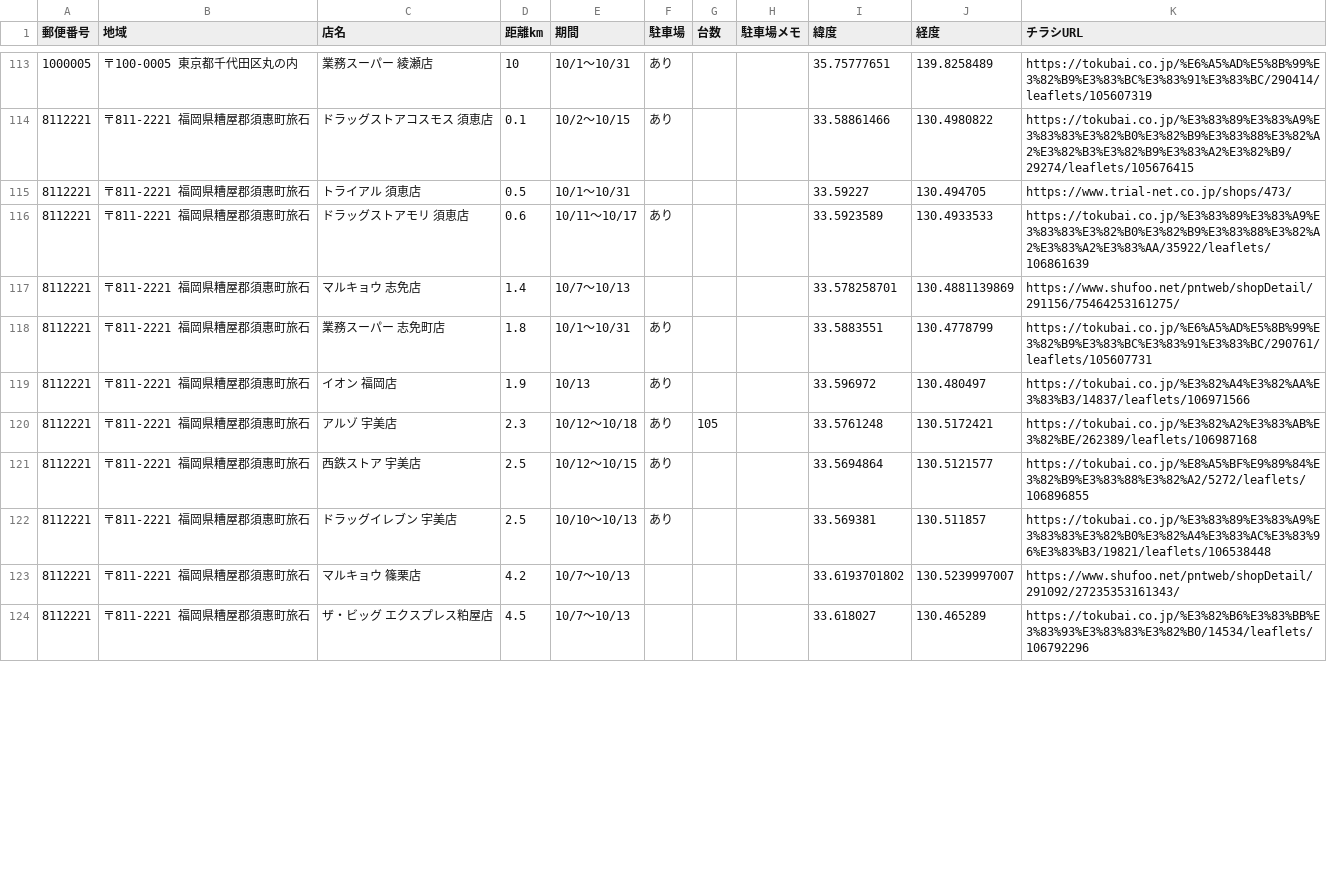
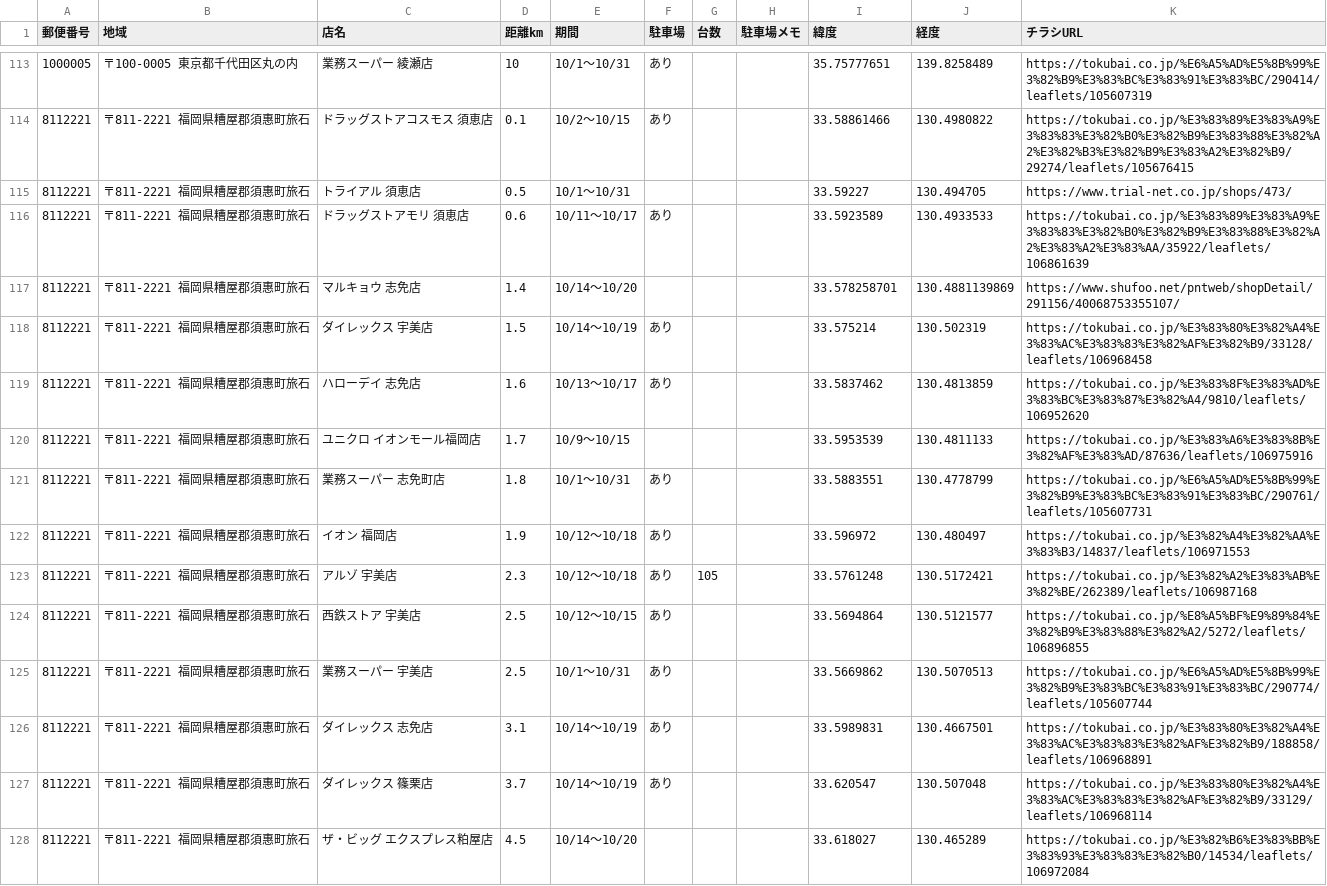
Before and after one commit to okan19560530-prog/otoku-cho, a CSV file: csv/stores.csv, drawn as a sheet; only a part is shown, gaps mark what is left out; the diff covers the shown part only.

```diff
--- a/csv/stores.csv
+++ b/csv/stores.csv
@@ -116,9 +116,13 @@
 8112221,〒811-2221 福岡県糟屋郡須惠町旅石,ドラッグストアモリ 須恵店,0.6,10/11〜10/17,あり,,,33.5923589,130.4933533,https://tokubai.co.jp/%E3%83%89%E3%83%A9%E3%83%83%E3%82%B0%E3%82%B9%E3%83%88%E3%82%A2%E3%83%A2%E3%83%AA/35922/leaflets/106861639
-8112221,〒811-2221 福岡県糟屋郡須惠町旅石,マルキョウ 志免店,1.4,10/7〜10/13,,,,33.578258701,130.4881139869,https://www.shufoo.net/pntweb/shopDetail/291156/75464253161275/
+8112221,〒811-2221 福岡県糟屋郡須惠町旅石,マルキョウ 志免店,1.4,10/14〜10/20,,,,33.578258701,130.4881139869,https://www.shufoo.net/pntweb/shopDetail/291156/40068753355107/
+8112221,〒811-2221 福岡県糟屋郡須惠町旅石,ダイレックス 宇美店,1.5,10/14〜10/19,あり,,,33.575214,130.502319,https://tokubai.co.jp/%E3%83%80%E3%82%A4%E3%83%AC%E3%83%83%E3%82%AF%E3%82%B9/33128/leaflets/106968458
+8112221,〒811-2221 福岡県糟屋郡須惠町旅石,ハローデイ 志免店,1.6,10/13〜10/17,あり,,,33.5837462,130.4813859,https://tokubai.co.jp/%E3%83%8F%E3%83%AD%E3%83%BC%E3%83%87%E3%82%A4/9810/leaflets/106952620
+8112221,〒811-2221 福岡県糟屋郡須惠町旅石,ユニクロ イオンモール福岡店,1.7,10/9〜10/15,,,,33.5953539,130.4811133,https://tokubai.co.jp/%E3%83%A6%E3%83%8B%E3%82%AF%E3%83%AD/87636/leaflets/106975916
 8112221,〒811-2221 福岡県糟屋郡須惠町旅石,業務スーパー 志免町店,1.8,10/1〜10/31,あり,,,33.5883551,130.4778799,https://tokubai.co.jp/%E6%A5%AD%E5%8B%99%E3%82%B9%E3%83%BC%E3%83%91%E3%83%BC/290761/leaflets/105607731
-8112221,〒811-2221 福岡県糟屋郡須惠町旅石,イオン 福岡店,1.9,10/13,あり,,,33.596972,130.480497,https://tokubai.co.jp/%E3%82%A4%E3%82%AA%E3%83%B3/14837/leaflets/106971566
+8112221,〒811-2221 福岡県糟屋郡須惠町旅石,イオン 福岡店,1.9,10/12〜10/18,あり,,,33.596972,130.480497,https://tokubai.co.jp/%E3%82%A4%E3%82%AA%E3%83%B3/14837/leaflets/106971553
 8112221,〒811-2221 福岡県糟屋郡須惠町旅石,アルゾ 宇美店,2.3,10/12〜10/18,あり,105,,33.5761248,130.5172421,https://tokubai.co.jp/%E3%82%A2%E3%83%AB%E3%82%BE/262389/leaflets/106987168
 8112221,〒811-2221 福岡県糟屋郡須惠町旅石,西鉄ストア 宇美店,2.5,10/12〜10/15,あり,,,33.5694864,130.5121577,https://tokubai.co.jp/%E8%A5%BF%E9%89%84%E3%82%B9%E3%83%88%E3%82%A2/5272/leaflets/106896855
-8112221,〒811-2221 福岡県糟屋郡須惠町旅石,ドラッグイレブン 宇美店,2.5,10/10〜10/13,あり,,,33.569381,130.511857,https://tokubai.co.jp/%E3%83%89%E3%83%A9%E3%83%83%E3%82%B0%E3%82%A4%E3%83%AC%E3%83%96%E3%83%B3/19821/leaflets/106538448
-8112221,〒811-2221 福岡県糟屋郡須惠町旅石,マルキョウ 篠栗店,4.2,10/7〜10/13,,,,33.6193701802,130.5239997007,https://www.shufoo.net/pntweb/shopDetail/291092/27235353161343/
-8112221,〒811-2221 福岡県糟屋郡須惠町旅石,ザ・ビッグ エクスプレス粕屋店,4.5,10/7〜10/13,,,,33.618027,130.465289,https://tokubai.co.jp/%E3%82%B6%E3%83%BB%E3%83%93%E3%83%83%E3%82%B0/14534/leaflets/106792296
+8112221,〒811-2221 福岡県糟屋郡須惠町旅石,業務スーパー 宇美店,2.5,10/1〜10/31,あり,,,33.5669862,130.5070513,https://tokubai.co.jp/%E6%A5%AD%E5%8B%99%E3%82%B9%E3%83%BC%E3%83%91%E3%83%BC/290774/leaflets/105607744
+8112221,〒811-2221 福岡県糟屋郡須惠町旅石,ダイレックス 志免店,3.1,10/14〜10/19,あり,,,33.5989831,130.4667501,https://tokubai.co.jp/%E3%83%80%E3%82%A4%E3%83%AC%E3%83%83%E3%82%AF%E3%82%B9/188858/leaflets/106968891
+8112221,〒811-2221 福岡県糟屋郡須惠町旅石,ダイレックス 篠栗店,3.7,10/14〜10/19,あり,,,33.620547,130.507048,https://tokubai.co.jp/%E3%83%80%E3%82%A4%E3%83%AC%E3%83%83%E3%82%AF%E3%82%B9/33129/leaflets/106968114
+8112221,〒811-2221 福岡県糟屋郡須惠町旅石,ザ・ビッグ エクスプレス粕屋店,4.5,10/14〜10/20,,,,33.618027,130.465289,https://tokubai.co.jp/%E3%82%B6%E3%83%BB%E3%83%93%E3%83%83%E3%82%B0/14534/leaflets/106972084
```
Also changed, not shown: 3 added rows, 4 removed rows and 6 edited cells elsewhere in this file, 2 other files.
